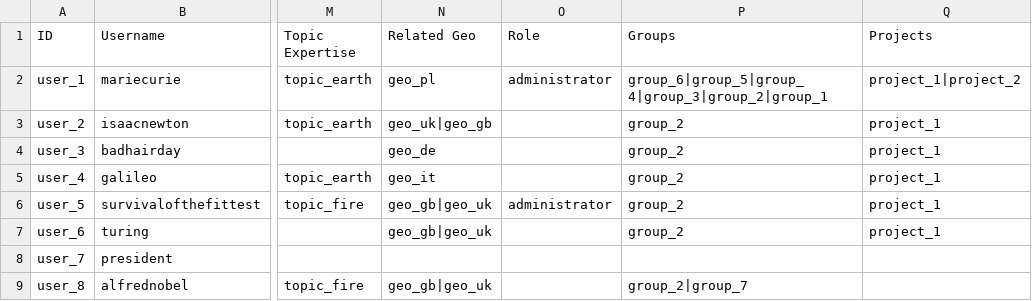
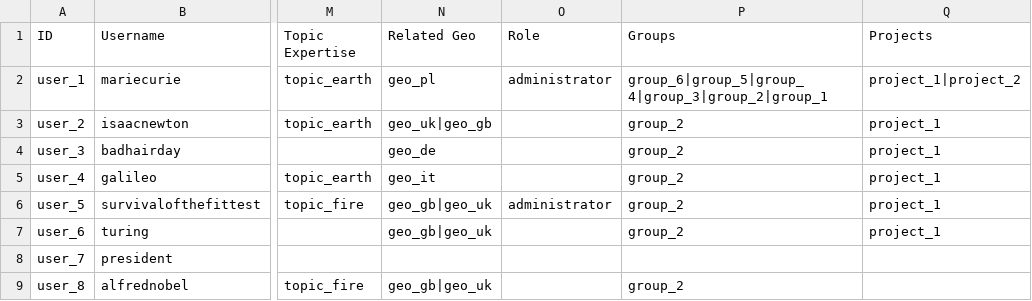
Before and after one commit to capacity4dev/capacity4more, a CSV file: capacity4more/modules/c4m/demo/c4m_demo_content/csv/user/user.csv, drawn as a sheet; only a part is shown, gaps mark what is left out; the diff names each change by its address in the sheet, - before the commit and + after, or states it on an @@ line.

Commit message:
Fixed permissions & demo data.

```diff
--- a/capacity4more/modules/c4m/demo/c4m_demo_content/csv/user/user.csv
+++ b/capacity4more/modules/c4m/demo/c4m_demo_content/csv/user/user.csv
-P9 (Groups): group_2|group_7
+P9 (Groups): group_2
```
Also changed, not shown: 1 other file.
